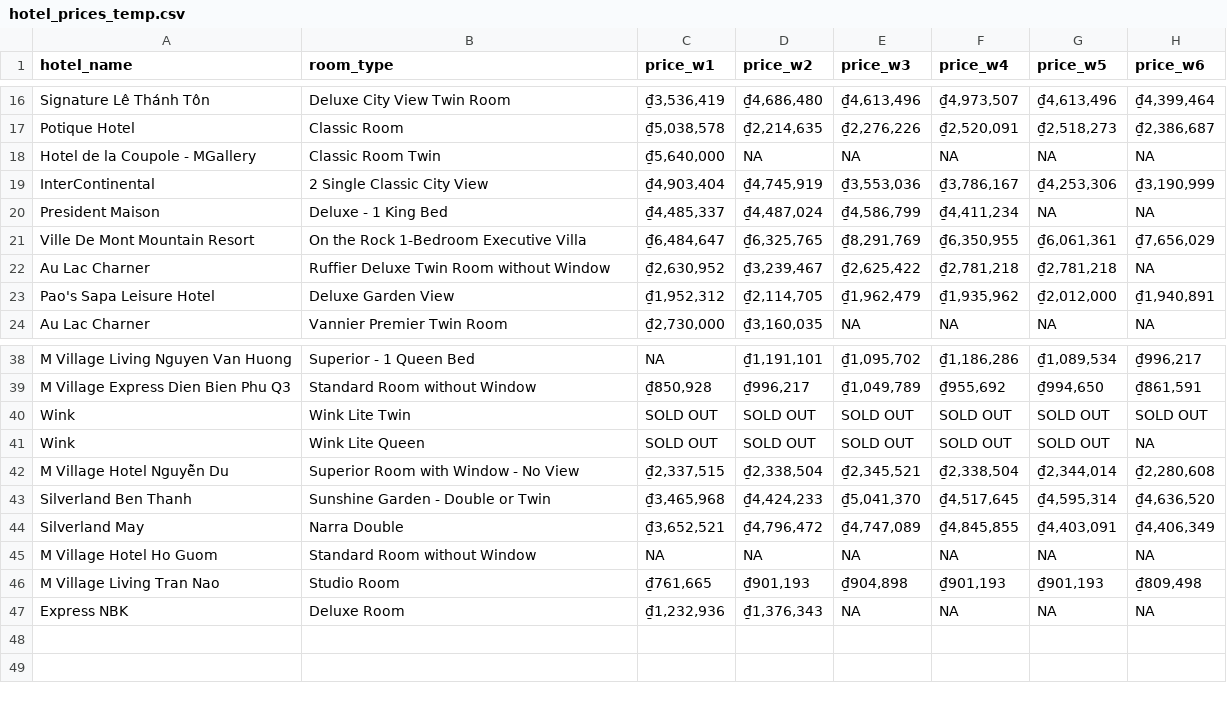
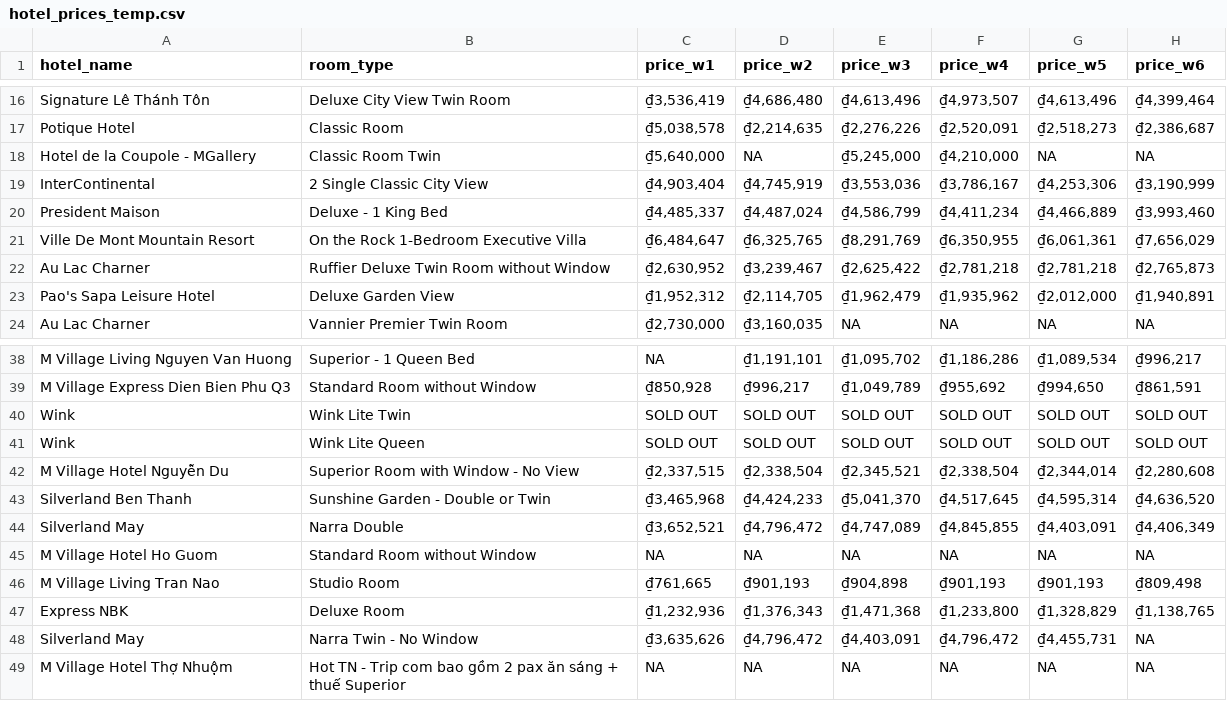
Before and after one commit to hchinhtrung/mvillage-email-template, a CSV file: 31.crawl-tool/hotel_prices_temp.csv, drawn as a sheet; only a part is shown, gaps mark what is left out.

Commit message:
Update hotel_prices_temp.csv

```diff
--- a/31.crawl-tool/hotel_prices_temp.csv
+++ b/31.crawl-tool/hotel_prices_temp.csv
@@ -17,7 +17,7 @@ Signature Lê Thánh Tôn,Deluxe City View Twin Room,"₫3,536,419","₫4,686,48
 Potique Hotel,Classic Room,"₫5,038,578","₫2,214,635","₫2,276,226","₫2,520,091","₫2,518,273","₫2,386,687"
-Hotel de la Coupole - MGallery,Classic Room Twin,"₫5,640,000",NA,NA,NA,NA,NA
+Hotel de la Coupole - MGallery,Classic Room Twin,"₫5,640,000",NA,"₫5,245,000","₫4,210,000",NA,NA
 InterContinental,2 Single Classic City View,"₫4,903,404","₫4,745,919","₫3,553,036","₫3,786,167","₫4,253,306","₫3,190,999"
-President Maison,Deluxe - 1 King Bed,"₫4,485,337","₫4,487,024","₫4,586,799","₫4,411,234",NA,NA
+President Maison,Deluxe - 1 King Bed,"₫4,485,337","₫4,487,024","₫4,586,799","₫4,411,234","₫4,466,889","₫3,993,460"
 Ville De Mont Mountain Resort,On the Rock 1-Bedroom Executive Villa,"₫6,484,647","₫6,325,765","₫8,291,769","₫6,350,955","₫6,061,361","₫7,656,029"
-Au Lac Charner,Ruffier Deluxe Twin Room without Window,"₫2,630,952","₫3,239,467","₫2,625,422","₫2,781,218","₫2,781,218",NA
+Au Lac Charner,Ruffier Deluxe Twin Room without Window,"₫2,630,952","₫3,239,467","₫2,625,422","₫2,781,218","₫2,781,218","₫2,765,873"
 Pao's Sapa Leisure Hotel,Deluxe Garden View,"₫1,952,312","₫2,114,705","₫1,962,479","₫1,935,962","₫2,012,000","₫1,940,891"
@@ -40,3 +40,3 @@ M Village Express Dien Bien Phu Q3,Standard Room without Window,"₫850,928","
 Wink,Wink Lite Twin,SOLD OUT,SOLD OUT,SOLD OUT,SOLD OUT,SOLD OUT,SOLD OUT
-Wink,Wink Lite Queen,SOLD OUT,SOLD OUT,SOLD OUT,SOLD OUT,SOLD OUT,NA
+Wink,Wink Lite Queen,SOLD OUT,SOLD OUT,SOLD OUT,SOLD OUT,SOLD OUT,SOLD OUT
 M Village Hotel Nguyễn Du,Superior Room with Window - No View,"₫2,337,515","₫2,338,504","₫2,345,521","₫2,338,504","₫2,344,014","₫2,280,608"
@@ -46,2 +46,4 @@ M Village Hotel Ho Guom,Standard Room without Window,NA,NA,NA,NA,NA,NA
 M Village Living Tran Nao,Studio Room,"₫761,665","₫901,193","₫904,898","₫901,193","₫901,193","₫809,498"
-Express NBK,Deluxe Room,"₫1,232,936","₫1,376,343",NA,NA,NA,NA
+Express NBK,Deluxe Room,"₫1,232,936","₫1,376,343","₫1,471,368","₫1,233,800","₫1,328,829","₫1,138,765"
+Silverland May,Narra Twin - No Window,"₫3,635,626","₫4,796,472","₫4,403,091","₫4,796,472","₫4,455,731",NA
+M Village Hotel Thợ Nhuộm,Hot TN - Trip com bao gồm 2 pax ăn sáng + thuế Superior,NA,NA,NA,NA,NA,NA
```
